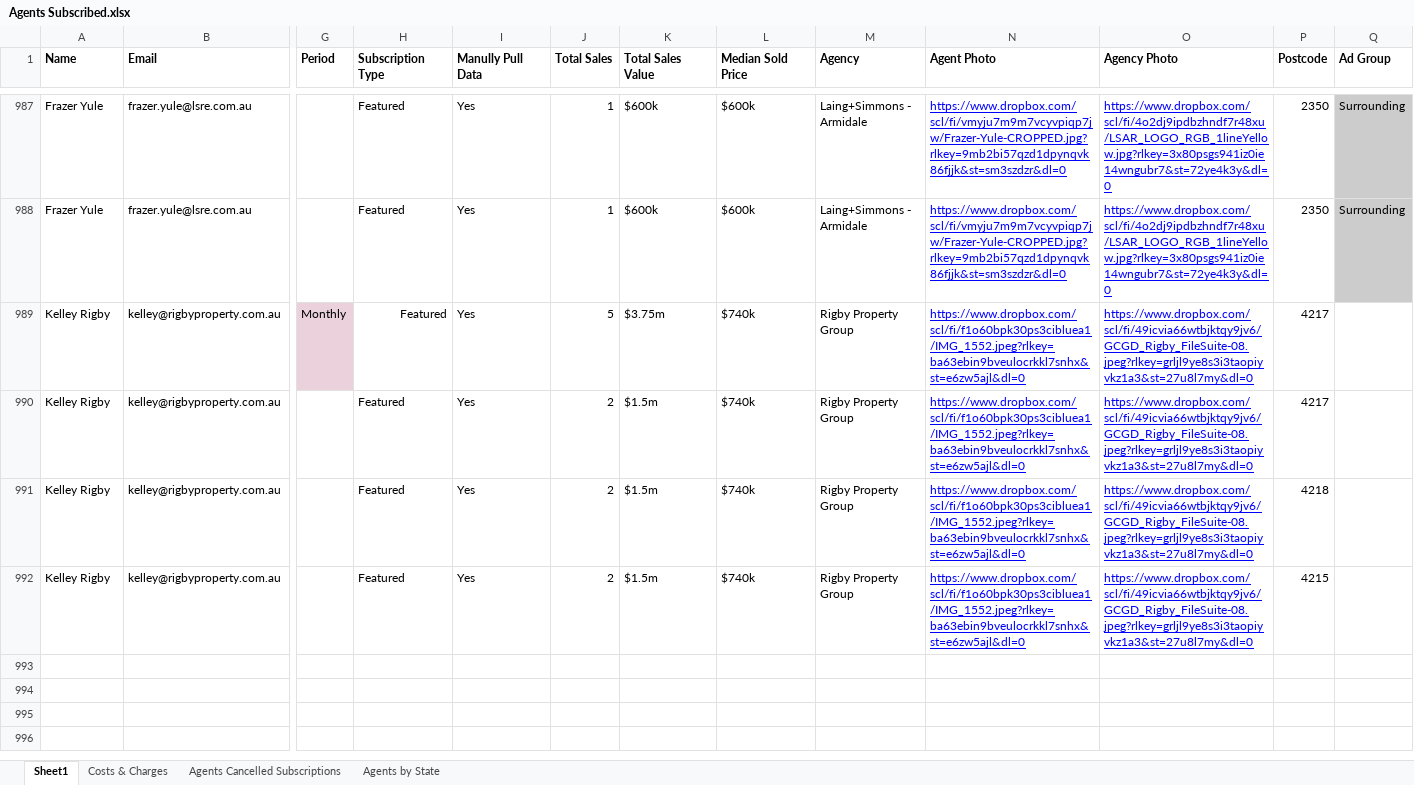
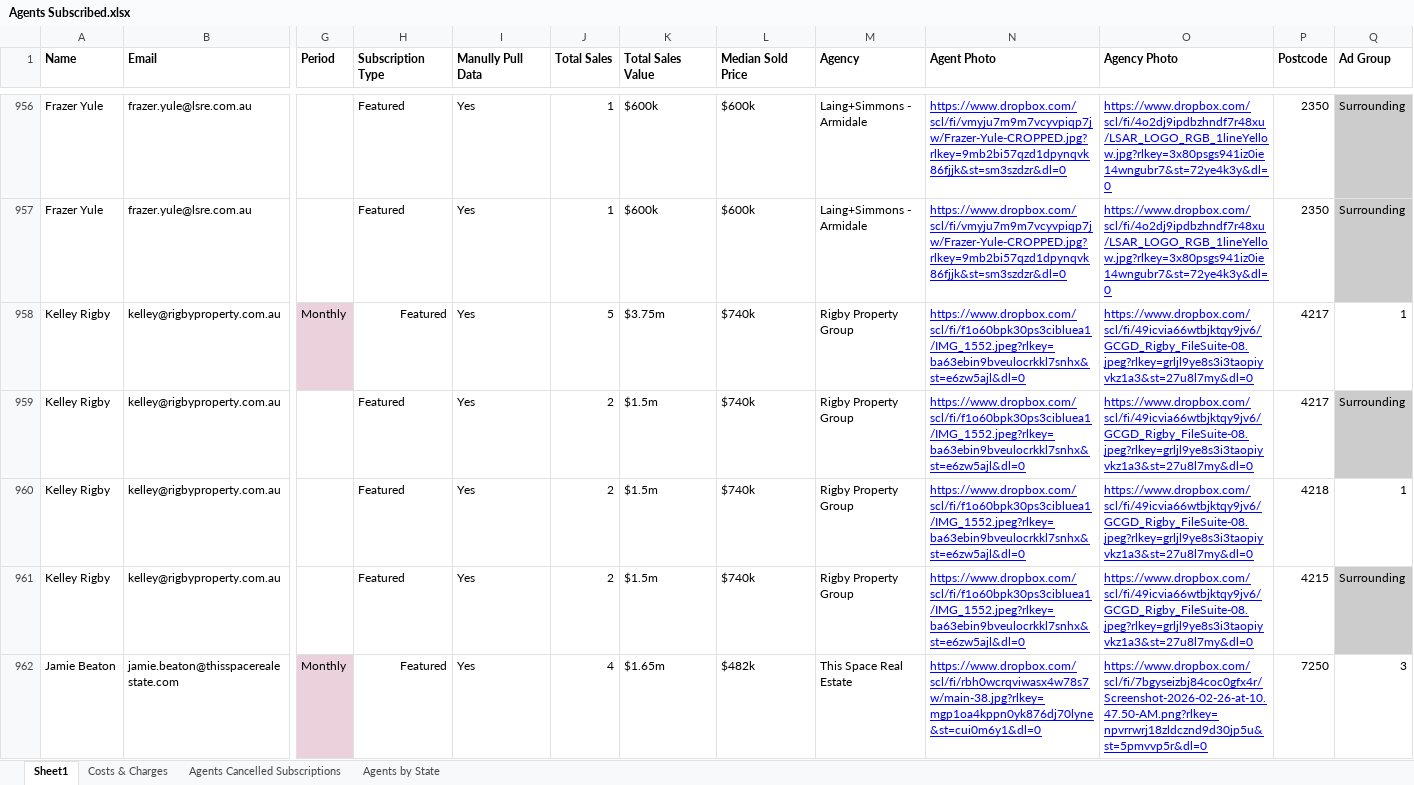
Before and after one commit to Kunal-Barve/AgentLink, an Excel workbook: app/assets/google_sheets/Agents Subscribed.xlsx, sheet Sheet1, drawn as a sheet; only a part is shown, gaps mark what is left out; values as stored, in another font and other column widths than the file's, no borders; charts and pictures and conditional formats not drawn; addresses are those after the commit; rows hold the shown columns only; the diff covers the shown part only; the diff names each change by its address in the sheet, - before the commit and + after, or states it on an @@ line.

```diff
--- a/app/assets/google_sheets/Agents Subscribed.xlsx (sheet Sheet1)
+++ b/app/assets/google_sheets/Agents Subscribed.xlsx (sheet Sheet1)
-Q958 (Ad Group): (empty)
+Q958 (Ad Group): 1
-Q959 (Ad Group): (empty)
+Q959 (Ad Group): Surrounding
-Q959 fill: none
+Q959 fill: #CCCCCC
-Q960 (Ad Group): (empty)
+Q960 (Ad Group): 1
-Q961 (Ad Group): (empty)
+Q961 (Ad Group): Surrounding
-Q961 fill: none
+Q961 fill: #CCCCCC
+row 962: Jamie Beaton | jamie.beaton@thisspacerealestate.com | Monthly | Featured | Yes | 4 | $1.65m | $482k | This Space Real Estate | https://www.dropbox.com/scl/fi/rbh0wcrqviwasx4w78s7w/main-38.jpg?rlkey=mgp1oa4kppn0yk876dj70lyne&st=cui0m6y1&dl=0 | https://www.dropbox.com/scl/fi/7bgyseizbj84coc0gfx4r/Screenshot-2026-02-26-at-10.47.50-AM.png?rlkey=npvrrwrj18zldcznd9d30jp5u&st=5pmvvp5r&dl=0 | 7250 | 3
```
Also changed, not shown: 47 added rows, 49 removed rows, 5 moved rows, 52 edited cells and cell formats elsewhere in this sheet, sheet Agents Cancelled Subscriptions, sheet Agents by State, app/assets/google_sheets/Featured Agent Controls.xlsx, 20 other files.
